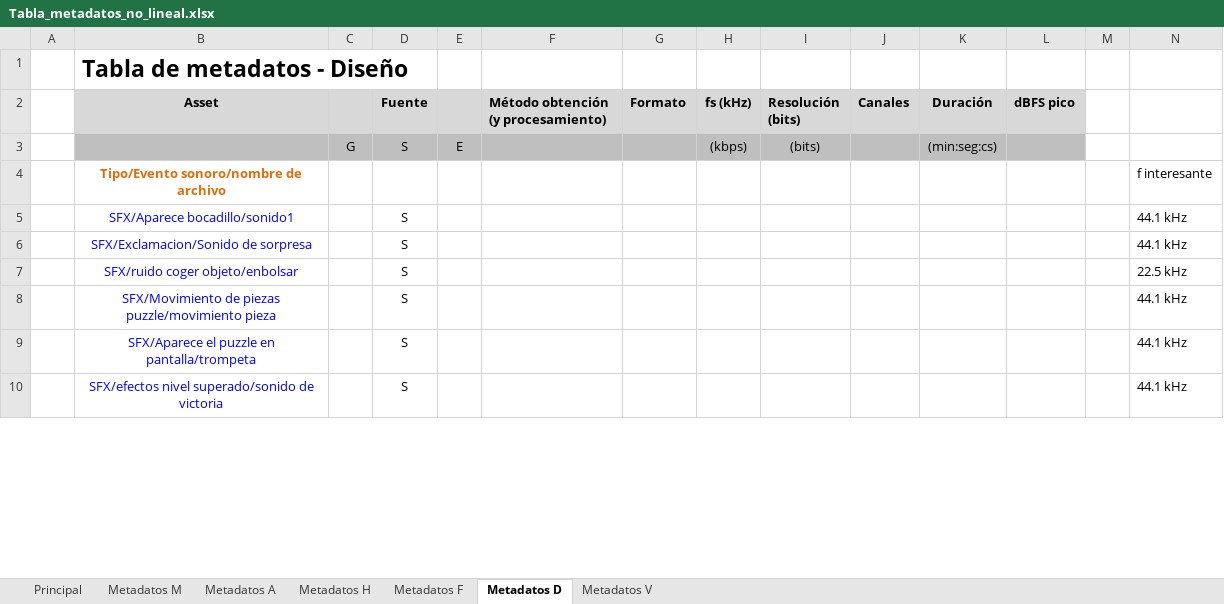
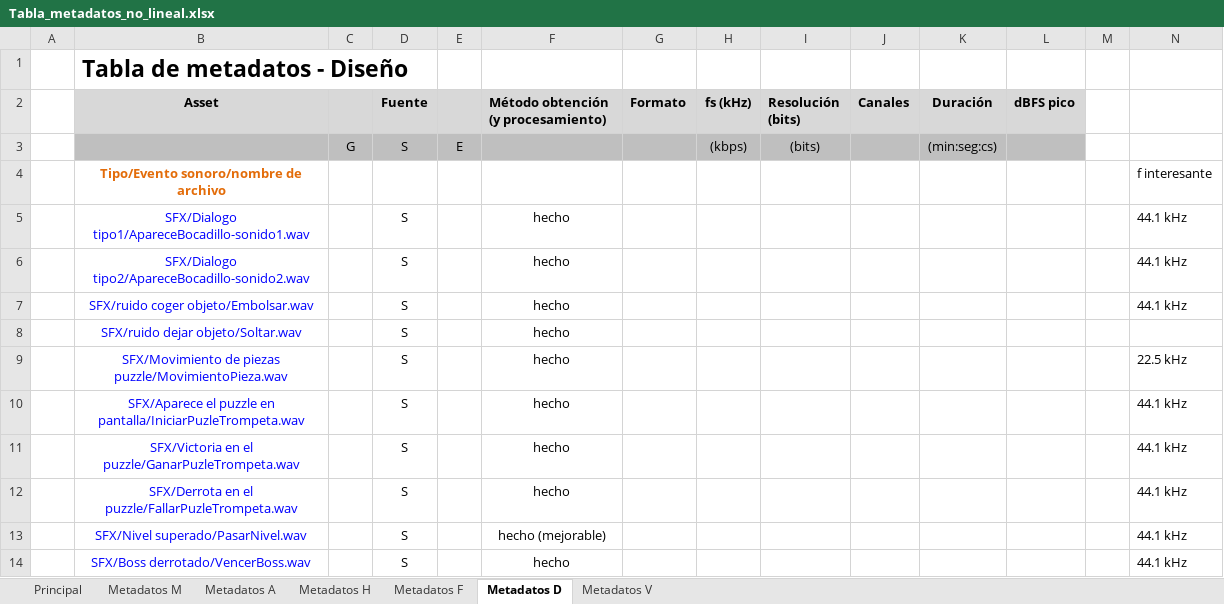
Before and after one commit to deb8192/DeadlyDanceDeb, an Excel workbook: Material de Sonido/Tablas de sonido/Tabla_metadatos_no_lineal.xlsx, sheet Metadatos D, drawn as a sheet; only a part is shown; values as stored, in another font and other column widths than the file's, no borders; charts and pictures not drawn; addresses are those after the commit; the diff covers the shown part only; the diff names each change by its address in the sheet, - before the commit and + after, or states it on an @@ line.

Commit message:
Actualizo tabla de metadatos
No he actualizado cue sheet porque no se ha subido la ultima version hecha, tengo que hablar con la persona que debia haberla subido.

```diff
--- a/Material de Sonido/Tablas de sonido/Tabla_metadatos_no_lineal.xlsx (sheet Metadatos D)
+++ b/Material de Sonido/Tablas de sonido/Tabla_metadatos_no_lineal.xlsx (sheet Metadatos D)
-B5 (Asset): SFX/Aparece bocadillo/sonido1
+B5 (Asset): SFX/Dialogo tipo1/ApareceBocadillo-sonido1.wav
-F5: (empty)
+F5: hecho
+row 6:  | SFX/Dialogo tipo2/ApareceBocadillo-sonido2.wav |  | S |  | hecho |  |  |  |  |  |  |  | 44.1 kHz
-B7 (Asset): SFX/Exclamacion/Sonido de sorpresa
+B7 (Asset): SFX/ruido coger objeto/Embolsar.wav
-F7: (empty)
+F7: hecho
+row 8:  | SFX/ruido dejar objeto/Soltar.wav |  | S |  | hecho
-B9 (Asset): SFX/ruido coger objeto/enbolsar
+B9 (Asset): SFX/Movimiento de piezas puzzle/MovimientoPieza.wav
-F9: (empty)
+F9: hecho
+row 10:  | SFX/Aparece el puzzle en pantalla/IniciarPuzleTrompeta.wav |  | S |  | hecho |  |  |  |  |  |  |  | 44.1 kHz
-B11 (Asset): SFX/Movimiento de piezas puzzle/movimiento pieza
+B11 (Asset): SFX/Victoria en el puzzle/GanarPuzleTrompeta.wav
-F11:F12: (empty)
+F11:F12: hecho
-B12 (Asset): SFX/Aparece el puzzle en pantalla/trompeta
+B12 (Asset): SFX/Derrota en el puzzle/FallarPuzleTrompeta.wav
+row 13:  | SFX/Nivel superado/PasarNivel.wav |  | S |  | hecho (mejorable) |  |  |  |  |  |  |  | 44.1 kHz
-B14 (Asset): SFX/efectos nivel superado/sonido de victoria
+B14 (Asset): SFX/Boss derrotado/VencerBoss.wav
-F14: (empty)
+F14: hecho
```
Also changed, not shown: 5 added rows, 1 removed row and 7 edited cells elsewhere in this sheet, charts or pictures, 1 other file.
